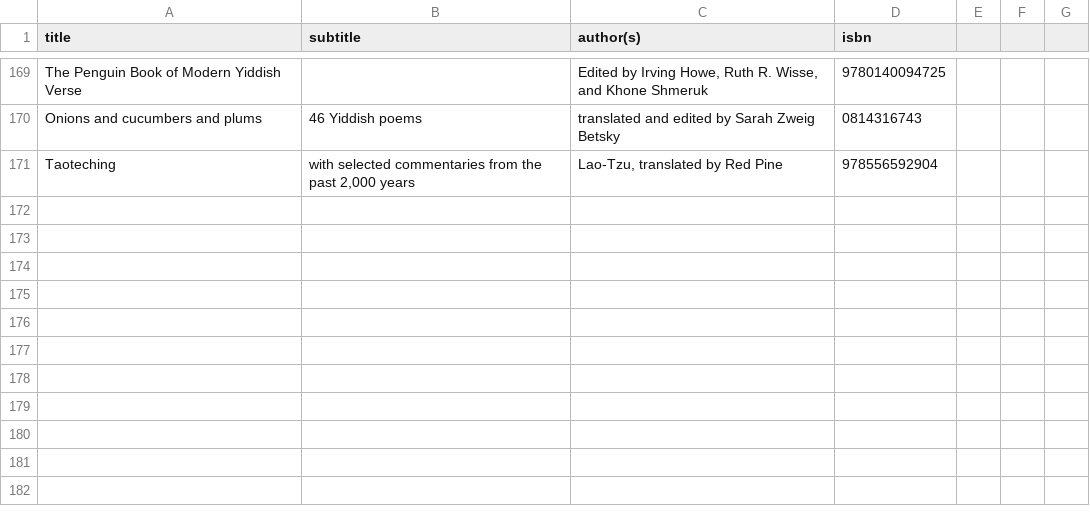
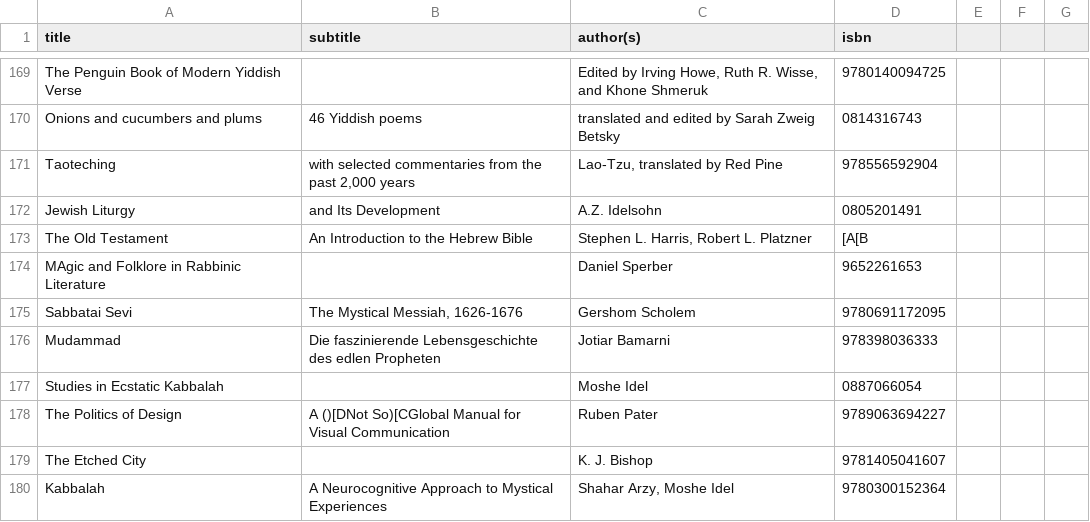
Before and after one commit to emgrasmeder/library, a TSV file: db.tsv, drawn as a sheet; only a part is shown, gaps mark what is left out; the diff names each change by its address in the sheet, - before the commit and + after, or states it on an @@ line.

Commit message:
books

```diff
--- a/db.tsv
+++ b/db.tsv
+row 172: Jewish Liturgy | and Its Development | A.Z. Idelsohn | 0805201491
+row 173: The Old Testament | An Introduction to the Hebrew Bible | Stephen L. Harris, Robert L. Platzner | [A[B
+row 174: MAgic and Folklore in Rabbinic Literature |  | Daniel Sperber | 9652261653
+row 175: Sabbatai Sevi | The Mystical Messiah, 1626-1676 | Gershom Scholem | 9780691172095
+row 176: Mudammad | Die faszinierende Lebensgeschichte des edlen Propheten | Jotiar Bamarni | 978398036333
+row 177: Studies in Ecstatic Kabbalah |  | Moshe Idel | 0887066054
+row 178: The Politics of Design | A ()[DNot So)[CGlobal Manual for Visual Communication | Ruben Pater | 9789063694227
+row 179: The Etched City |  | K. J. Bishop | 9781405041607
+row 180: Kabbalah | A Neurocognitive Approach to Mystical Experiences | Shahar Arzy, Moshe Idel | 9780300152364
```
